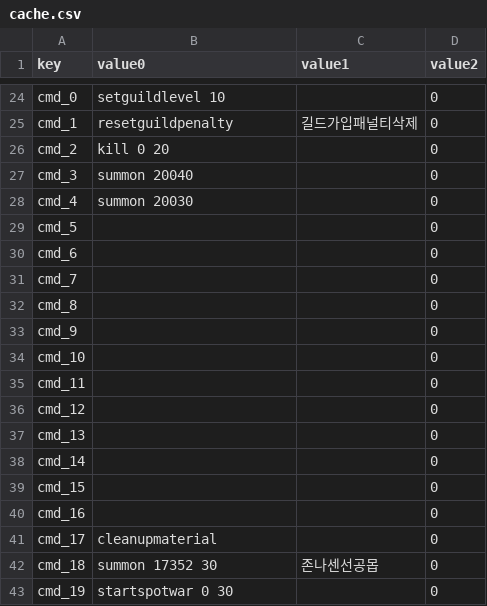
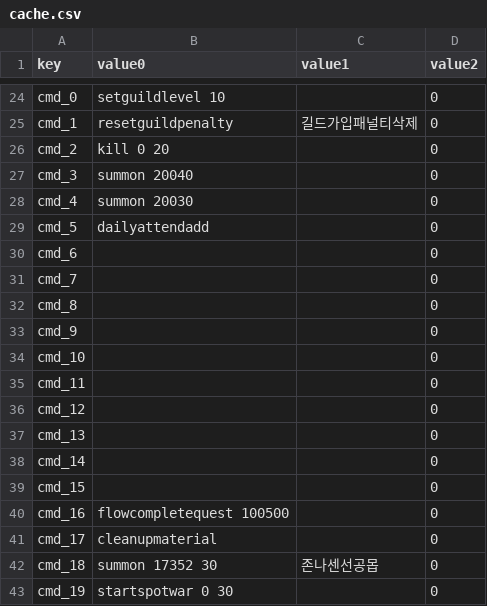
Before and after one commit to SungMinseok/Test-Automation-Tool-R2M-, a CSV file: cache/cache.csv, drawn as a sheet; only a part is shown, gaps mark what is left out.

```diff
--- a/cache/cache.csv
+++ b/cache/cache.csv
@@ -28,3 +28,3 @@ cmd_3,summon 20040,,0
 cmd_4,summon 20030,,0
-cmd_5,,,0
+cmd_5,dailyattendadd,,0
 cmd_6,,,0
@@ -39,3 +39,3 @@ cmd_14,,,0
 cmd_15,,,0
-cmd_16,,,0
+cmd_16,flowcompletequest 100500,,0
 cmd_17,cleanupmaterial,,0
```
Also changed, not shown: 9 other files.
